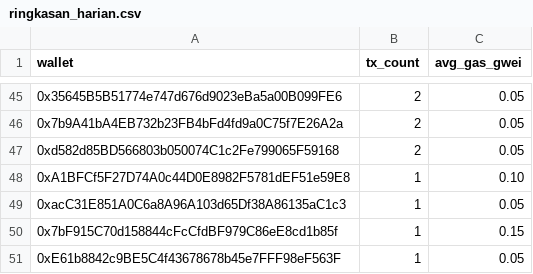
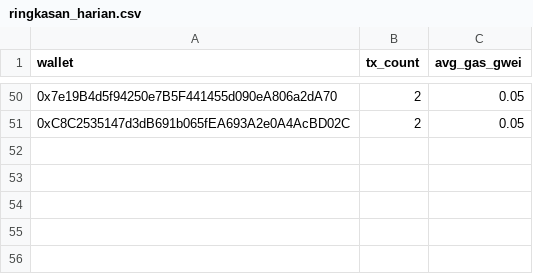
Before and after one commit to ranggel87/bot-pantau-bsc, a CSV file: data/ringkasan_harian.csv, drawn as a sheet; only a part is shown, gaps mark what is left out; removed rows and columns are numbered as before the commit, all else as after; the diff covers the shown part only; the diff names each change by its address in the sheet, - before the commit and + after, or states it on an @@ line.

```diff
--- a/data/ringkasan_harian.csv
+++ b/data/ringkasan_harian.csv
-A50 (wallet): 0x35645B5B51774e747d676d9023eBa5a00B099FE6
+A50 (wallet): 0x7e19B4d5f94250e7B5F441455d090eA806a2dA70
-row 46: 0x7b9A41bA4EB732b23FB4bFd4fd9a0C75f7E26A2a | 2 | 0.05
-A51 (wallet): 0xd582d85BD566803b050074C1c2Fe799065F59168
+A51 (wallet): 0xC8C2535147d3dB691b065fEA693A2e0A4AcBD02C
-row 48: 0xA1BFCf5F27D74A0c44D0E8982F5781dEF51e59E8 | 1 | 0.10
-row 49: 0xacC31E851A0C6a8A96A103d65Df38A86135aC1c3 | 1 | 0.05
-row 50: 0x7bF915C70d158844cFcCfdBF979C86eE8cd1b85f | 1 | 0.15
-row 51: 0xE61b8842c9BE5C4f43678678b45e7FFF98eF563F | 1 | 0.05
```
Also changed, not shown: 22 added rows, 17 removed rows, 1 moved row and 23 edited cells elsewhere in this file, 1 other file.
